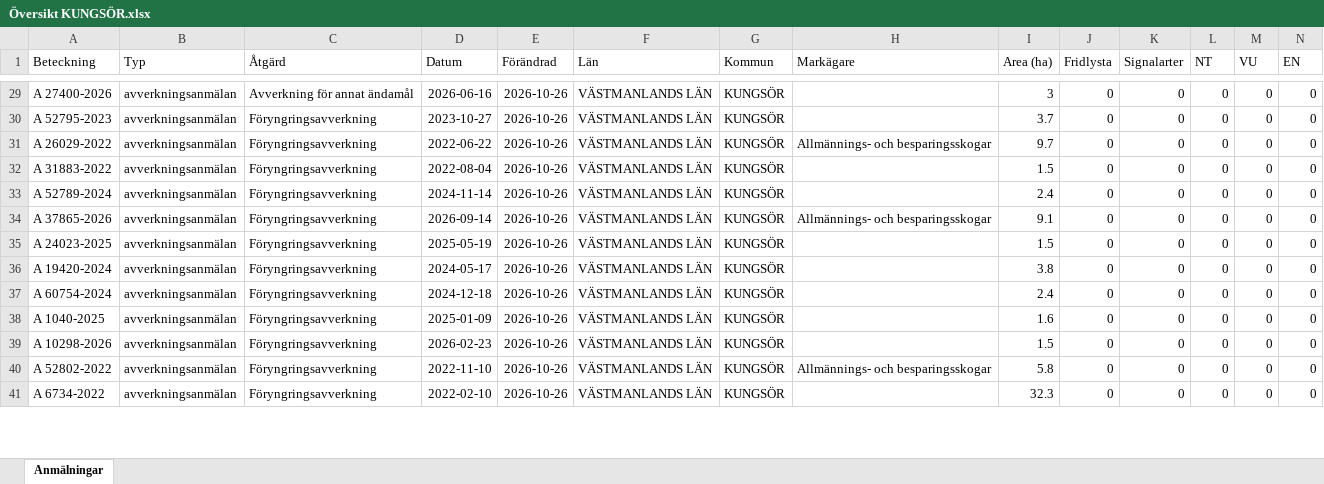
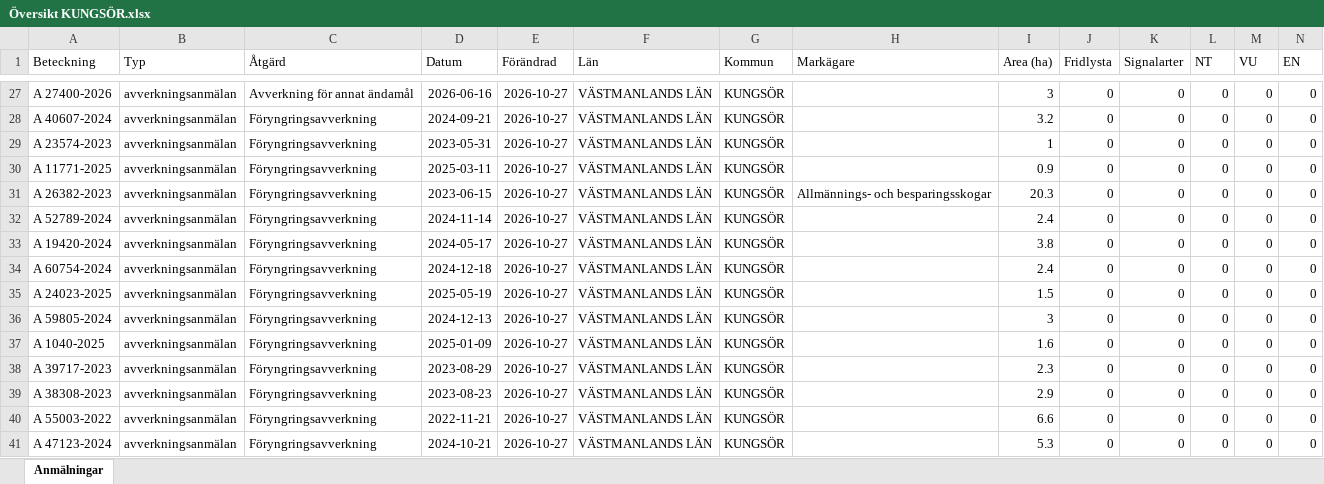
Before and after one commit to klasma/Logging_1960, an Excel workbook: Översikt KUNGSÖR.xlsx, sheet Anmälningar, drawn as a sheet; only a part is shown, gaps mark what is left out; values as stored, in another font and other column widths than the file's, no borders; removed rows and columns are numbered as before the commit, all else as after; rows hold the shown columns only; the diff covers the shown part only; the diff names each change by its address in the sheet, - before the commit and + after, or states it on an @@ line.

```diff
--- a/Översikt KUNGSÖR.xlsx (sheet Anmälningar)
+++ b/Översikt KUNGSÖR.xlsx (sheet Anmälningar)
-E27:E30 (Förändrad): 2026-10-26
+E27:E30 (Förändrad): 2026-10-27
-A28 (Beteckning): A 52795-2023
+A28 (Beteckning): A 40607-2024
-D28 (Datum): 2023-10-27
+D28 (Datum): 2024-09-21
-I28 (Area (ha)): 3.7
+I28 (Area (ha)): 3.2
-A29 (Beteckning): A 26029-2022
+A29 (Beteckning): A 23574-2023
-D29 (Datum): 2022-06-22
+D29 (Datum): 2023-05-31
-H29 (Markägare): Allmännings- och besparingsskogar
+H29 (Markägare): (empty)
-I29 (Area (ha)): 9.7
+I29 (Area (ha)): 1
-A30 (Beteckning): A 31883-2022
+A30 (Beteckning): A 11771-2025
-D30 (Datum): 2022-08-04
+D30 (Datum): 2025-03-11
-I30 (Area (ha)): 1.5
+I30 (Area (ha)): 0.9
+row 31: A 26382-2023 | avverkningsanmälan | Föryngringsavverkning | 2023-06-15 | 2026-10-27 | VÄSTMANLANDS LÄN | KUNGSÖR | Allmännings- och besparingsskogar | 20.3 | 0 | 0 | 0 | 0 | 0
-E32 (Förändrad): 2026-10-26
+E32 (Förändrad): 2026-10-27
-row 34: A 37865-2026 | avverkningsanmälan | Föryngringsavverkning | 2026-09-14 | 2026-10-26 | VÄSTMANLANDS LÄN | KUNGSÖR | Allmännings- och besparingsskogar | 9.1 | 0 | 0 | 0 | 0 | 0
-row 35: A 24023-2025 | avverkningsanmälan | Föryngringsavverkning | 2025-05-19 | 2026-10-26 | VÄSTMANLANDS LÄN | KUNGSÖR |  | 1.5 | 0 | 0 | 0 | 0 | 0
-E33:E34 (Förändrad): 2026-10-26
+E33:E34 (Förändrad): 2026-10-27
+row 35: A 24023-2025 | avverkningsanmälan | Föryngringsavverkning | 2025-05-19 | 2026-10-27 | VÄSTMANLANDS LÄN | KUNGSÖR |  | 1.5 | 0 | 0 | 0 | 0 | 0
+row 36: A 59805-2024 | avverkningsanmälan | Föryngringsavverkning | 2024-12-13 | 2026-10-27 | VÄSTMANLANDS LÄN | KUNGSÖR |  | 3 | 0 | 0 | 0 | 0 | 0
-E37:E38 (Förändrad): 2026-10-26
+E37:E38 (Förändrad): 2026-10-27
-A38 (Beteckning): A 10298-2026
+A38 (Beteckning): A 39717-2023
-D38 (Datum): 2026-02-23
+D38 (Datum): 2023-08-29
-I38 (Area (ha)): 1.5
+I38 (Area (ha)): 2.3
+row 39: A 38308-2023 | avverkningsanmälan | Föryngringsavverkning | 2023-08-23 | 2026-10-27 | VÄSTMANLANDS LÄN | KUNGSÖR |  | 2.9 | 0 | 0 | 0 | 0 | 0
-A40 (Beteckning): A 52802-2022
+A40 (Beteckning): A 55003-2022
-D40 (Datum): 2022-11-10
+D40 (Datum): 2022-11-21
-E40:E41 (Förändrad): 2026-10-26
+E40:E41 (Förändrad): 2026-10-27
-H40 (Markägare): Allmännings- och besparingsskogar
+H40 (Markägare): (empty)
-I40 (Area (ha)): 5.8
+I40 (Area (ha)): 6.6
-A41 (Beteckning): A 6734-2022
+A41 (Beteckning): A 47123-2024
-D41 (Datum): 2022-02-10
+D41 (Datum): 2024-10-21
-I41 (Area (ha)): 32.3
+I41 (Area (ha)): 5.3
```
Also changed, not shown: 5 added rows, 7 removed rows and 129 edited cells elsewhere in this sheet, artfynd/A 2850-2026 artfynd.xlsx, artfynd/A 37056-2026 artfynd.xlsx, 50 other files.
